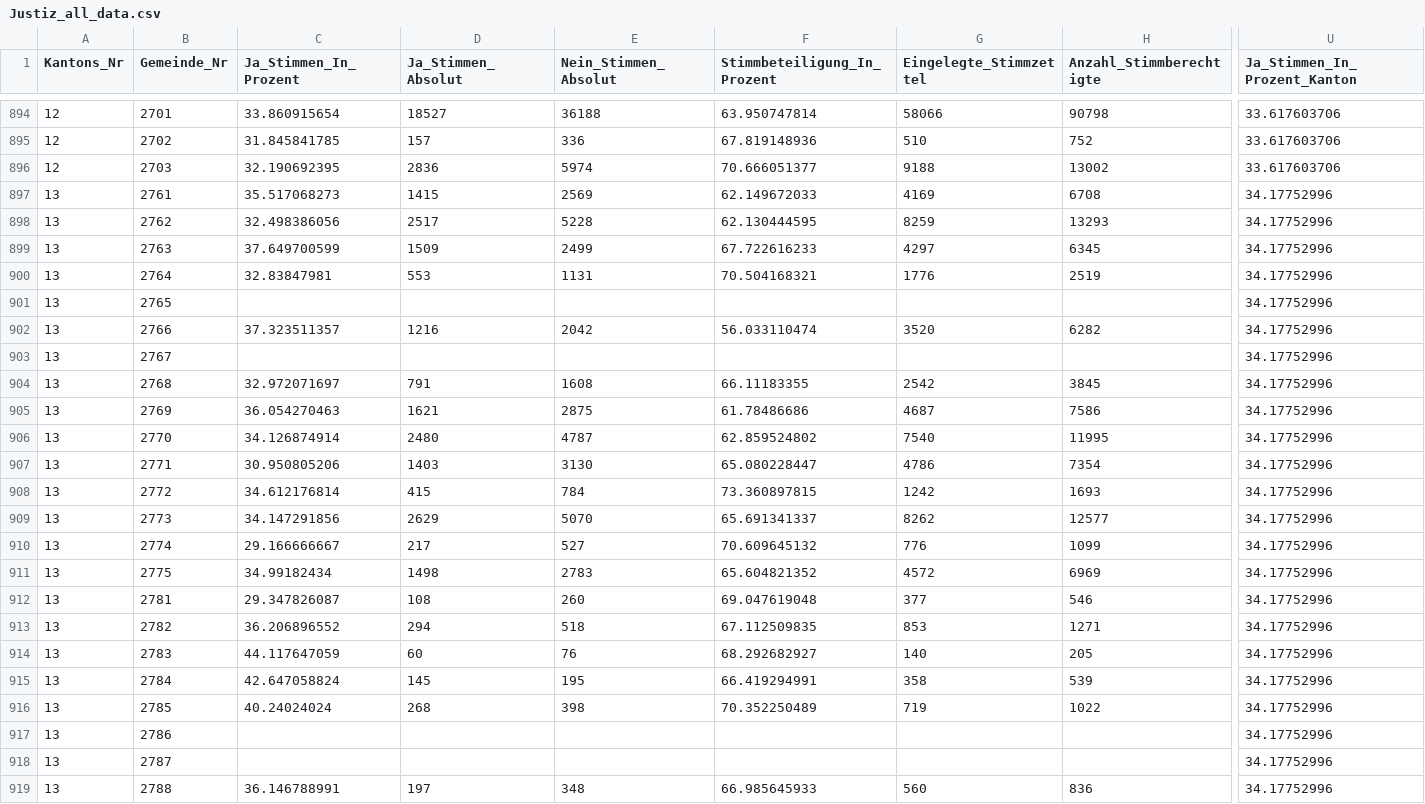
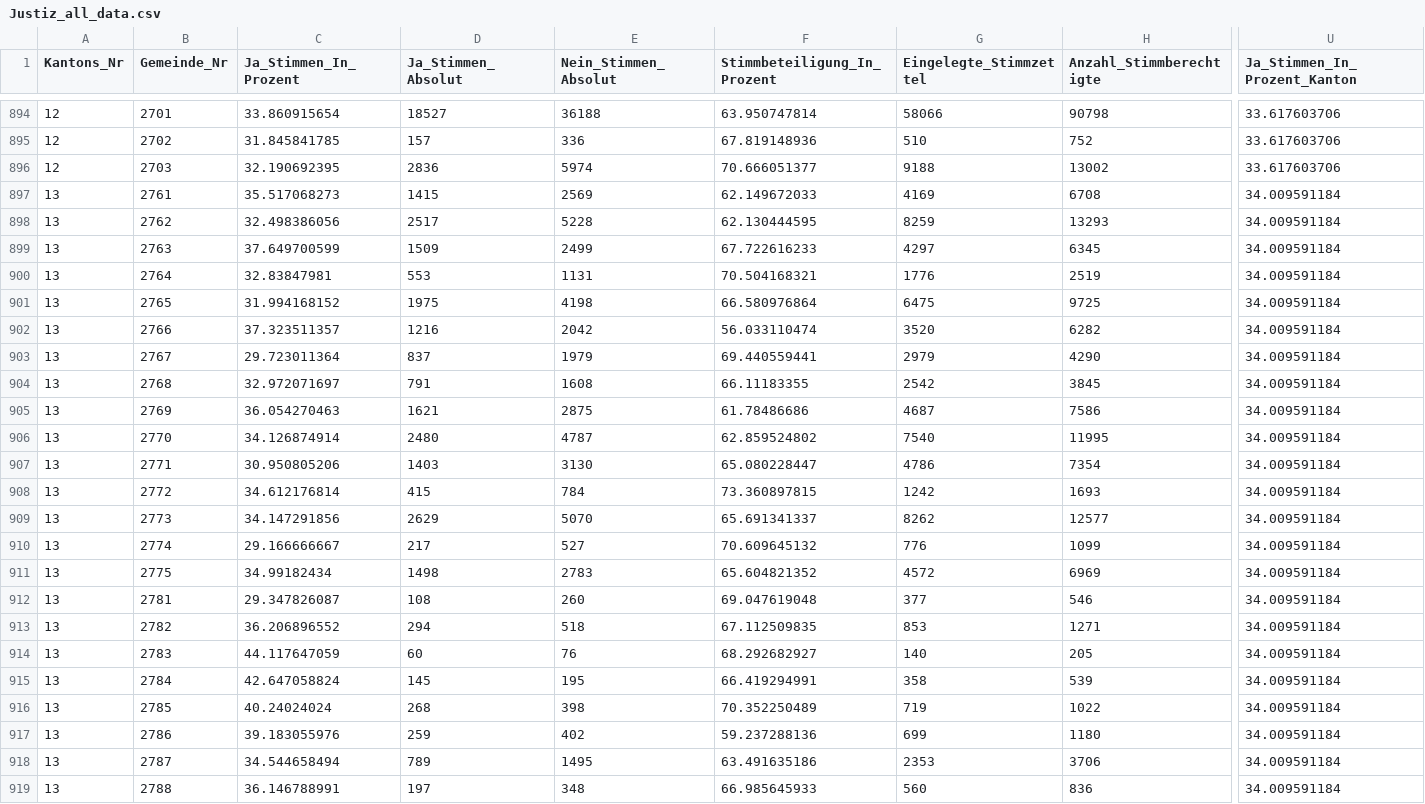
Before and after one commit to awp-finanznachrichten/lena_november2021, a CSV file: Output/Justiz_all_data.csv, drawn as a sheet; only a part is shown, gaps mark what is left out; the diff covers the shown part only; the diff names each change by its address in the sheet, - before the commit and + after, or states it on an @@ line.

```diff
--- a/Output/Justiz_all_data.csv
+++ b/Output/Justiz_all_data.csv
-U897:U919 (Ja_Stimmen_In_Prozent_Kanton): 34.17752996
+U897:U919 (Ja_Stimmen_In_Prozent_Kanton): 34.009591184
-C901 (Ja_Stimmen_In_Prozent): (empty)
+C901 (Ja_Stimmen_In_Prozent): 31.994168152
-D901 (Ja_Stimmen_Absolut): (empty)
+D901 (Ja_Stimmen_Absolut): 1975
-E901 (Nein_Stimmen_Absolut): (empty)
+E901 (Nein_Stimmen_Absolut): 4198
-F901 (Stimmbeteiligung_In_Prozent): (empty)
+F901 (Stimmbeteiligung_In_Prozent): 66.580976864
-G901 (Eingelegte_Stimmzettel): (empty)
+G901 (Eingelegte_Stimmzettel): 6475
-H901 (Anzahl_Stimmberechtigte): (empty)
+H901 (Anzahl_Stimmberechtigte): 9725
-C903 (Ja_Stimmen_In_Prozent): (empty)
+C903 (Ja_Stimmen_In_Prozent): 29.723011364
-D903 (Ja_Stimmen_Absolut): (empty)
+D903 (Ja_Stimmen_Absolut): 837
-E903 (Nein_Stimmen_Absolut): (empty)
+E903 (Nein_Stimmen_Absolut): 1979
-F903 (Stimmbeteiligung_In_Prozent): (empty)
+F903 (Stimmbeteiligung_In_Prozent): 69.440559441
-G903 (Eingelegte_Stimmzettel): (empty)
+G903 (Eingelegte_Stimmzettel): 2979
-H903 (Anzahl_Stimmberechtigte): (empty)
+H903 (Anzahl_Stimmberechtigte): 4290
-C917 (Ja_Stimmen_In_Prozent): (empty)
+C917 (Ja_Stimmen_In_Prozent): 39.183055976
-D917 (Ja_Stimmen_Absolut): (empty)
+D917 (Ja_Stimmen_Absolut): 259
-E917 (Nein_Stimmen_Absolut): (empty)
+E917 (Nein_Stimmen_Absolut): 402
-F917 (Stimmbeteiligung_In_Prozent): (empty)
+F917 (Stimmbeteiligung_In_Prozent): 59.237288136
-G917 (Eingelegte_Stimmzettel): (empty)
+G917 (Eingelegte_Stimmzettel): 699
-H917 (Anzahl_Stimmberechtigte): (empty)
+H917 (Anzahl_Stimmberechtigte): 1180
-C918 (Ja_Stimmen_In_Prozent): (empty)
+C918 (Ja_Stimmen_In_Prozent): 34.544658494
-D918 (Ja_Stimmen_Absolut): (empty)
+D918 (Ja_Stimmen_Absolut): 789
-E918 (Nein_Stimmen_Absolut): (empty)
+E918 (Nein_Stimmen_Absolut): 1495
-F918 (Stimmbeteiligung_In_Prozent): (empty)
+F918 (Stimmbeteiligung_In_Prozent): 63.491635186
-G918 (Eingelegte_Stimmzettel): (empty)
+G918 (Eingelegte_Stimmzettel): 2353
-H918 (Anzahl_Stimmberechtigte): (empty)
+H918 (Anzahl_Stimmberechtigte): 3706
```
Also changed, not shown: 95 edited cells elsewhere in this file, Output/Covid_all_data.csv, Output/Covid_dw_kantone.csv, 8 other files.
